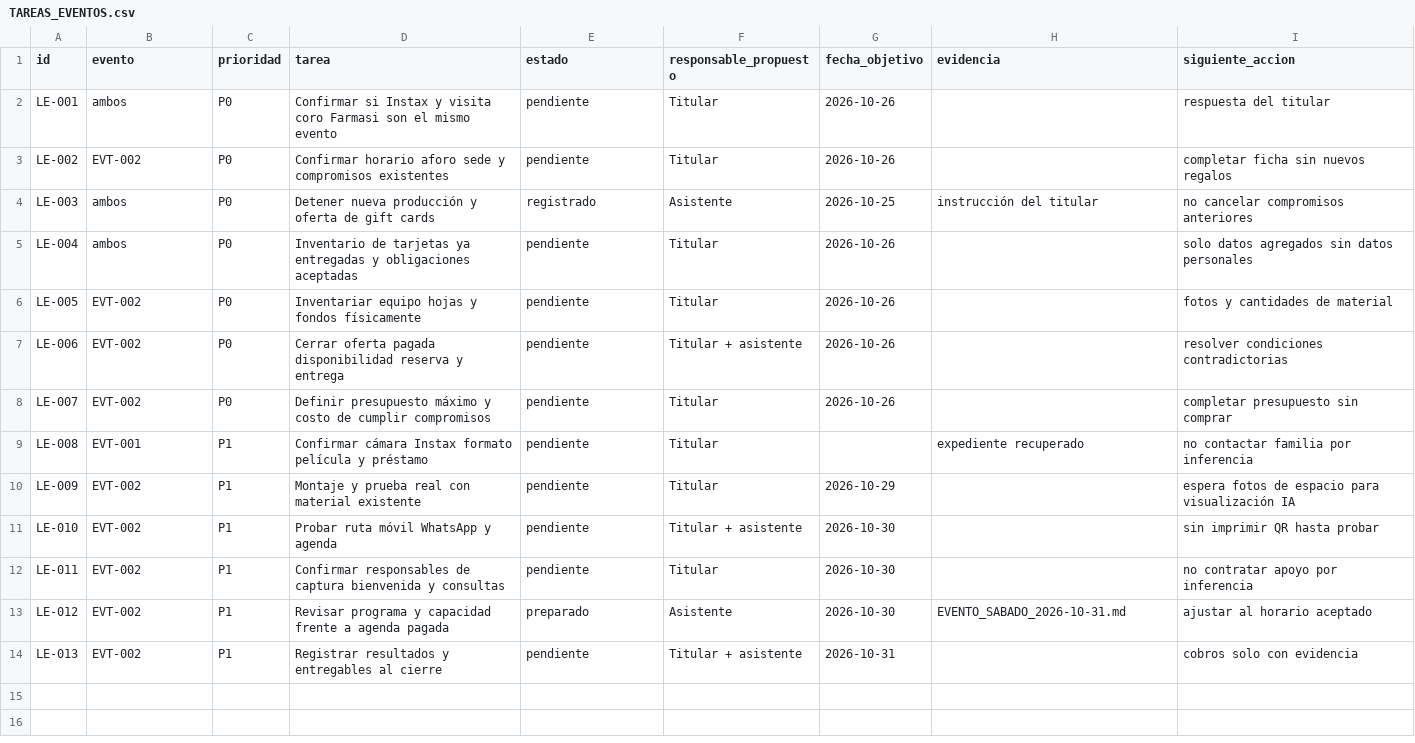
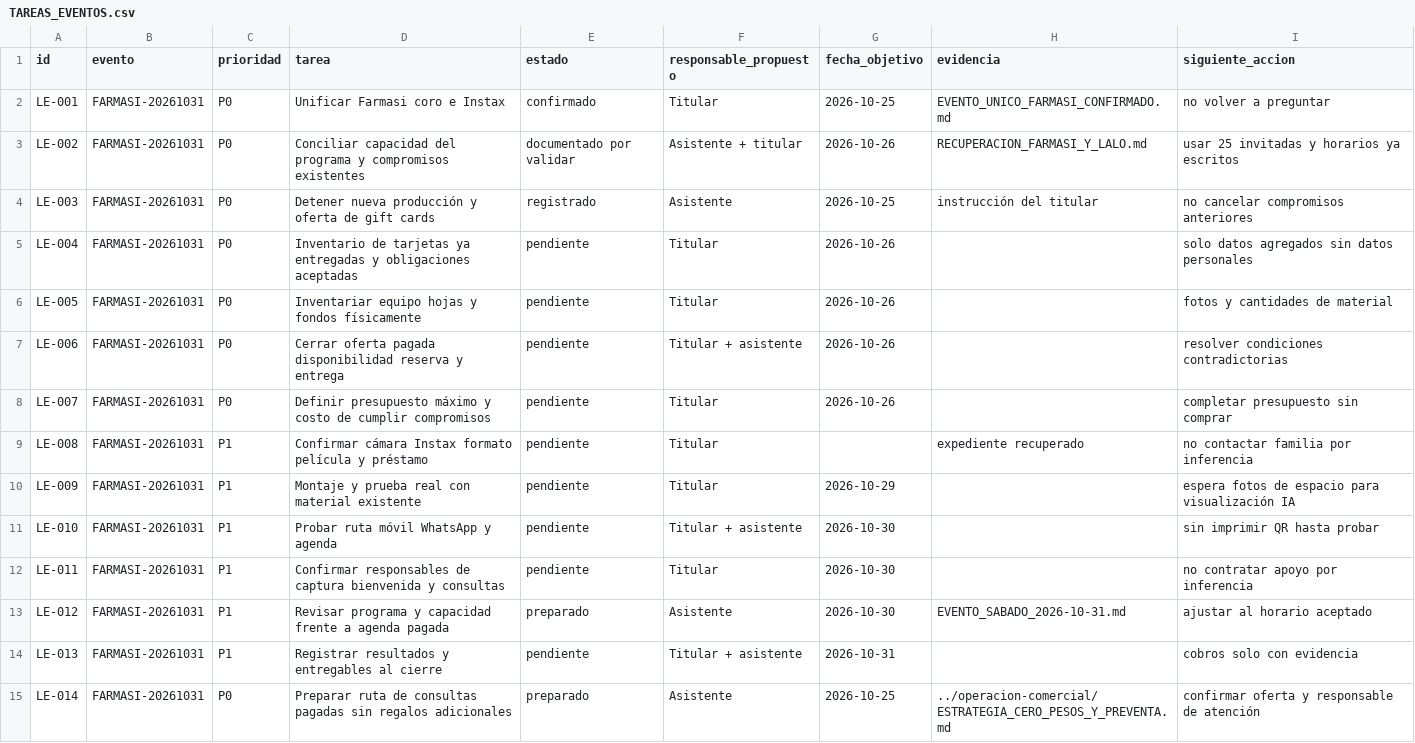
Before and after one commit to ponchogf88/captoora, a CSV file: campaigns/lalo-events/TAREAS_EVENTOS.csv, drawn as a sheet.

Commit message:
docs: cerrar duplicidad del evento y vincular venta sin pauta

```diff
--- a/campaigns/lalo-events/TAREAS_EVENTOS.csv
+++ b/campaigns/lalo-events/TAREAS_EVENTOS.csv
@@ -1,14 +1,15 @@
 id,evento,prioridad,tarea,estado,responsable_propuesto,fecha_objetivo,evidencia,siguiente_accion
-LE-001,ambos,P0,Confirmar si Instax y visita coro Farmasi son el mismo evento,pendiente,Titular,2026-10-26,,respuesta del titular
-LE-002,EVT-002,P0,Confirmar horario aforo sede y compromisos existentes,pendiente,Titular,2026-10-26,,completar ficha sin nuevos regalos
-LE-003,ambos,P0,Detener nueva producción y oferta de gift cards,registrado,Asistente,2026-10-25,instrucción del titular,no cancelar compromisos anteriores
-LE-004,ambos,P0,Inventario de tarjetas ya entregadas y obligaciones aceptadas,pendiente,Titular,2026-10-26,,solo datos agregados sin datos personales
-LE-005,EVT-002,P0,Inventariar equipo hojas y fondos físicamente,pendiente,Titular,2026-10-26,,fotos y cantidades de material
-LE-006,EVT-002,P0,Cerrar oferta pagada disponibilidad reserva y entrega,pendiente,Titular + asistente,2026-10-26,,resolver condiciones contradictorias
-LE-007,EVT-002,P0,Definir presupuesto máximo y costo de cumplir compromisos,pendiente,Titular,2026-10-26,,completar presupuesto sin comprar
-LE-008,EVT-001,P1,Confirmar cámara Instax formato película y préstamo,pendiente,Titular,,expediente recuperado,no contactar familia por inferencia
-LE-009,EVT-002,P1,Montaje y prueba real con material existente,pendiente,Titular,2026-10-29,,espera fotos de espacio para visualización IA
-LE-010,EVT-002,P1,Probar ruta móvil WhatsApp y agenda,pendiente,Titular + asistente,2026-10-30,,sin imprimir QR hasta probar
-LE-011,EVT-002,P1,Confirmar responsables de captura bienvenida y consultas,pendiente,Titular,2026-10-30,,no contratar apoyo por inferencia
-LE-012,EVT-002,P1,Revisar programa y capacidad frente a agenda pagada,preparado,Asistente,2026-10-30,EVENTO_SABADO_2026-10-31.md,ajustar al horario aceptado
-LE-013,EVT-002,P1,Registrar resultados y entregables al cierre,pendiente,Titular + asistente,2026-10-31,,cobros solo con evidencia
+LE-001,FARMASI-20261031,P0,Unificar Farmasi coro e Instax,confirmado,Titular,2026-10-25,EVENTO_UNICO_FARMASI_CONFIRMADO.md,no volver a preguntar
+LE-002,FARMASI-20261031,P0,Conciliar capacidad del programa y compromisos existentes,documentado por validar,Asistente + titular,2026-10-26,RECUPERACION_FARMASI_Y_LALO.md,usar 25 invitadas y horarios ya escritos
+LE-003,FARMASI-20261031,P0,Detener nueva producción y oferta de gift cards,registrado,Asistente,2026-10-25,instrucción del titular,no cancelar compromisos anteriores
+LE-004,FARMASI-20261031,P0,Inventario de tarjetas ya entregadas y obligaciones aceptadas,pendiente,Titular,2026-10-26,,solo datos agregados sin datos personales
+LE-005,FARMASI-20261031,P0,Inventariar equipo hojas y fondos físicamente,pendiente,Titular,2026-10-26,,fotos y cantidades de material
+LE-006,FARMASI-20261031,P0,Cerrar oferta pagada disponibilidad reserva y entrega,pendiente,Titular + asistente,2026-10-26,,resolver condiciones contradictorias
+LE-007,FARMASI-20261031,P0,Definir presupuesto máximo y costo de cumplir compromisos,pendiente,Titular,2026-10-26,,completar presupuesto sin comprar
+LE-008,FARMASI-20261031,P1,Confirmar cámara Instax formato película y préstamo,pendiente,Titular,,expediente recuperado,no contactar familia por inferencia
+LE-009,FARMASI-20261031,P1,Montaje y prueba real con material existente,pendiente,Titular,2026-10-29,,espera fotos de espacio para visualización IA
+LE-010,FARMASI-20261031,P1,Probar ruta móvil WhatsApp y agenda,pendiente,Titular + asistente,2026-10-30,,sin imprimir QR hasta probar
+LE-011,FARMASI-20261031,P1,Confirmar responsables de captura bienvenida y consultas,pendiente,Titular,2026-10-30,,no contratar apoyo por inferencia
+LE-012,FARMASI-20261031,P1,Revisar programa y capacidad frente a agenda pagada,preparado,Asistente,2026-10-30,EVENTO_SABADO_2026-10-31.md,ajustar al horario aceptado
+LE-013,FARMASI-20261031,P1,Registrar resultados y entregables al cierre,pendiente,Titular + asistente,2026-10-31,,cobros solo con evidencia
+LE-014,FARMASI-20261031,P0,Preparar ruta de consultas pagadas sin regalos adicionales,preparado,Asistente,2026-10-25,../operacion-comercial/ESTRATEGIA_CERO_PESOS_Y_PREVENTA.md,confirmar oferta y responsable de atención
```
